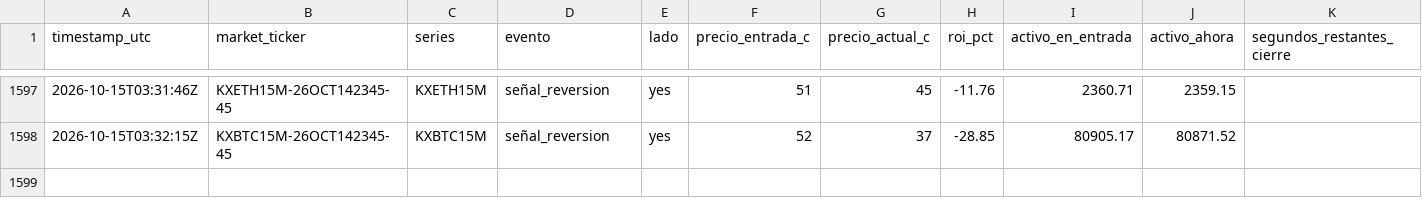
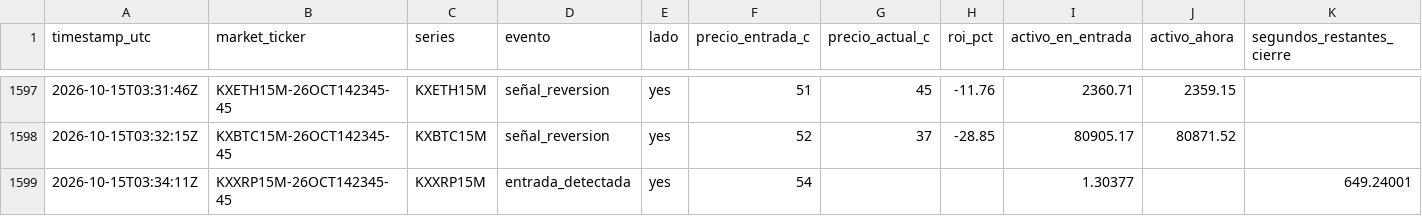
Before and after one commit to Daninaho2316/Kalshi-se-ales, a CSV file: logs/signals.csv, drawn as a sheet; only a part is shown, gaps mark what is left out.

```diff
--- a/logs/signals.csv
+++ b/logs/signals.csv
@@ -1598 +1598,2 @@ timestamp_utc,market_ticker,series,evento,lado,precio_entrada_c,precio_actual_c,
 2026-10-15T03:32:15Z,KXBTC15M-26OCT142345-45,KXBTC15M,señal_reversion,yes,52,37,-28.85,80905.17,80871.52,
+2026-10-15T03:34:11Z,KXXRP15M-26OCT142345-45,KXXRP15M,entrada_detectada,yes,54,,,1.30377,,649.24001
```
Also changed, not shown: 1 other file.
